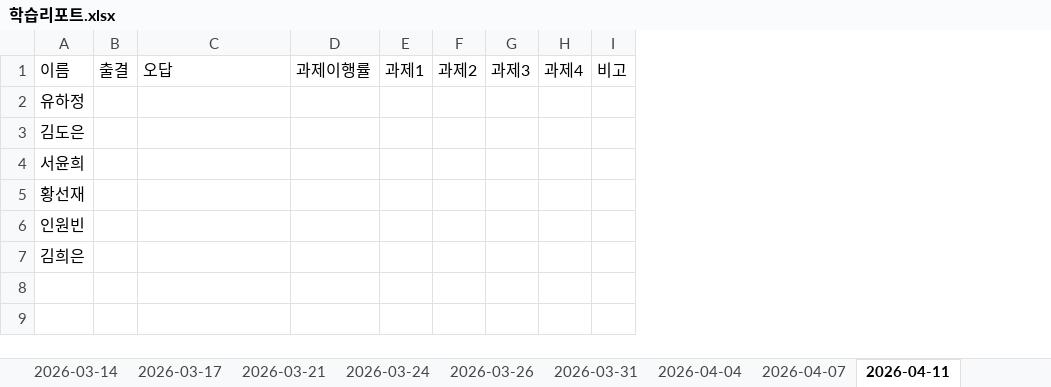
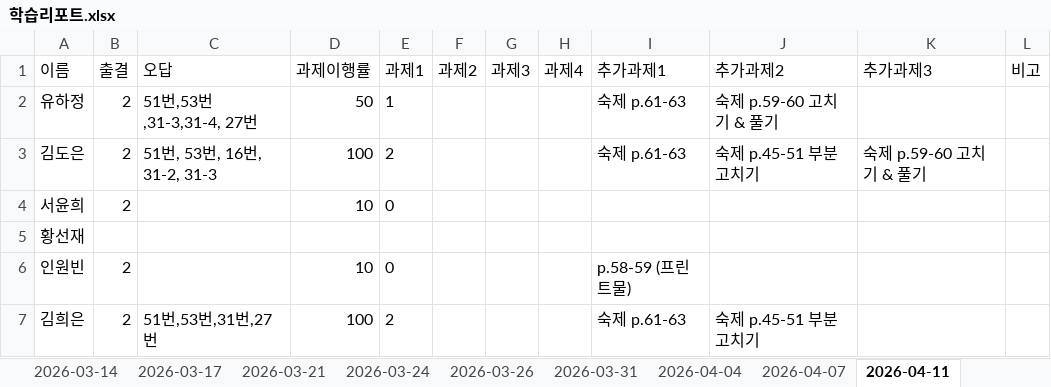
Before and after one commit to chlwnsghk123/report-system, an Excel workbook: 학습리포트.xlsx, sheet 2026-04-11, drawn as a sheet; values as stored, in another font and other column widths than the file's, no borders; the diff names each change by its address in the sheet, - before the commit and + after, or states it on an @@ line.

```diff
--- a/학습리포트.xlsx (sheet 2026-04-11)
+++ b/학습리포트.xlsx (sheet 2026-04-11)
+column I (추가과제1), rows 2-7: 숙제 p.61-63 | 숙제 p.61-63 |  |  | p.58-59 (프린트물) | 숙제 p.61-63
+column J (추가과제2), rows 2-7: 숙제 p.59-60 고치기 & 풀기 | 숙제 p.45-51 부분 고치기 |  |  |  | 숙제 p.45-51 부분 고치기
+column K (추가과제3), row 3: 숙제 p.59-60 고치기 & 풀기
-B2:B4 (출결): (empty)
+B2:B4 (출결): 2
-C2 (오답): (empty)
+C2 (오답): 51번,53번,31-3,31-4, 27번
-D2 (과제이행률): (empty)
+D2 (과제이행률): 50
-E2 (과제1): (empty)
+E2 (과제1): 1
-C3 (오답): (empty)
+C3 (오답): 51번, 53번, 16번, 31-2, 31-3
-D3 (과제이행률): (empty)
+D3 (과제이행률): 100
-E3 (과제1): (empty)
+E3 (과제1): 2
-D4 (과제이행률): (empty)
+D4 (과제이행률): 10
-E4 (과제1): (empty)
+E4 (과제1): 0
-B6:B7 (출결): (empty)
+B6:B7 (출결): 2
-D6 (과제이행률): (empty)
+D6 (과제이행률): 10
-E6 (과제1): (empty)
+E6 (과제1): 0
-C7 (오답): (empty)
+C7 (오답): 51번,53번,31번,27번
-D7 (과제이행률): (empty)
+D7 (과제이행률): 100
-E7 (과제1): (empty)
+E7 (과제1): 2
```
Also changed, not shown: sheet 2026-04-04, sheet 2026-04-07, sheet 2026-03-31, sheet 수업정보, sheet 2026-03-24, sheet 2026-03-21, 4 more sheets, other sheet tabs.
